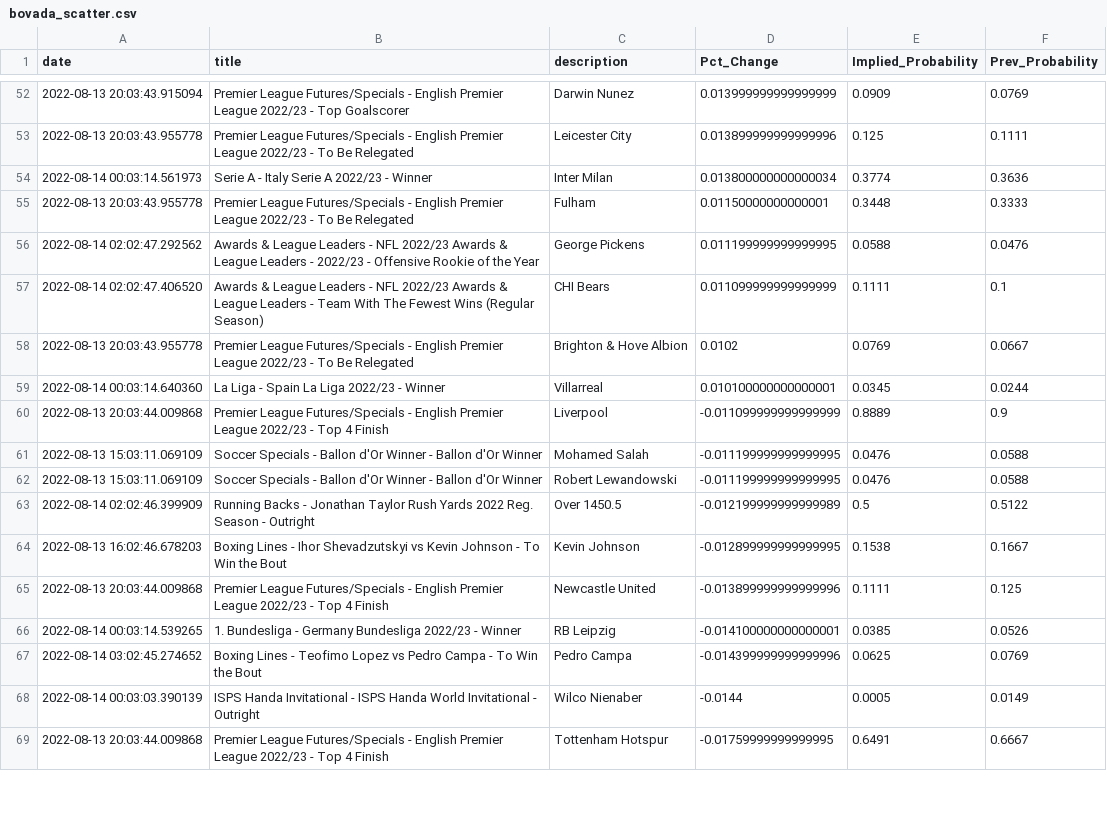
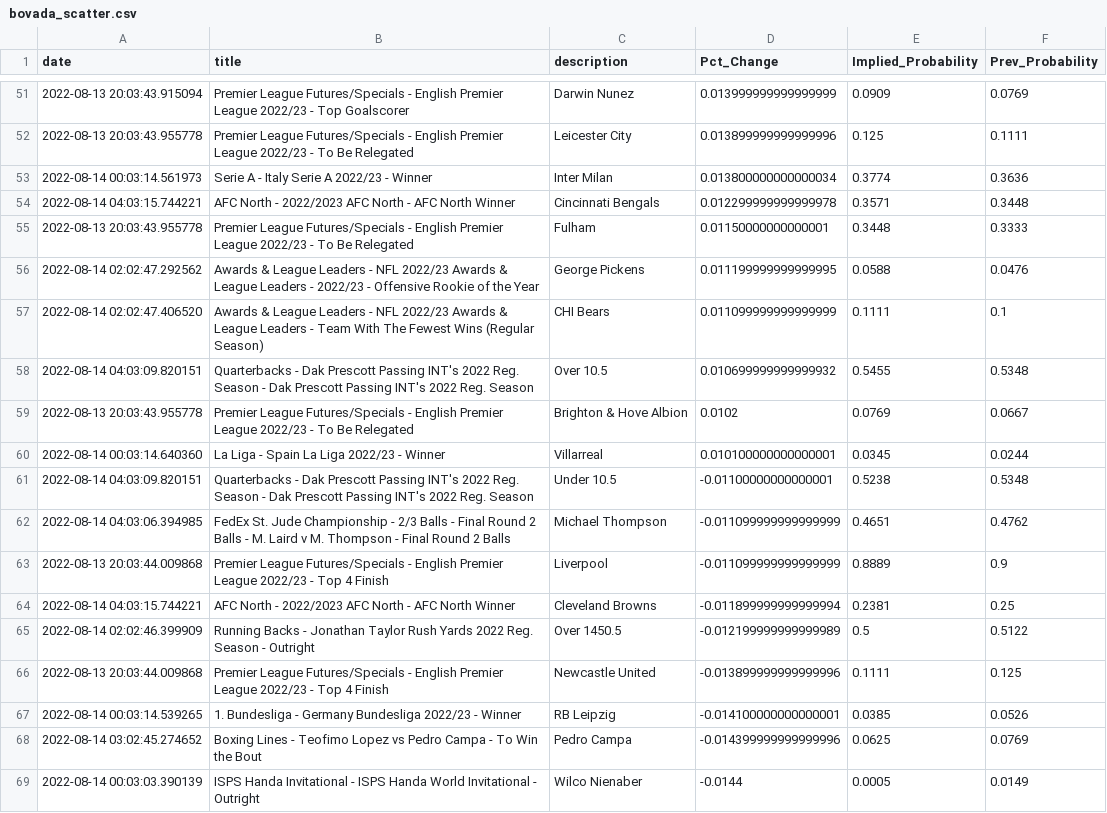
Before and after one commit to aaroncolesmith/bovada_data, a CSV file: bovada_scatter.csv, drawn as a sheet; only a part is shown, gaps mark what is left out; the shorter side is filled out with more unchanged rows; removed rows and columns are numbered as before the commit, all else as after; the diff covers the shown part only; the diff names each change by its address in the sheet, - before the commit and + after, or states it on an @@ line.

```diff
--- a/bovada_scatter.csv
+++ b/bovada_scatter.csv
+row 54: 2022-08-14 04:03:15.744221 | AFC North - 2022/2023 AFC North - AFC North Winner | Cincinnati Bengals | 0.012299999999999978 | 0.3571 | 0.3448
+row 58: 2022-08-14 04:03:09.820151 | Quarterbacks - Dak Prescott Passing INT's 2022 Reg. Season - Dak Prescott Passing INT's 2022 Reg. Season | Over 10.5 | 0.010699999999999932 | 0.5455 | 0.5348
+row 61: 2022-08-14 04:03:09.820151 | Quarterbacks - Dak Prescott Passing INT's 2022 Reg. Season - Dak Prescott Passing INT's 2022 Reg. Season | Under 10.5 | -0.01100000000000001 | 0.5238 | 0.5348
+row 62: 2022-08-14 04:03:06.394985 | FedEx St. Jude Championship - 2/3 Balls - Final Round 2 Balls - M. Laird v M. Thompson - Final Round 2 Balls | Michael Thompson | -0.011099999999999999 | 0.4651 | 0.4762
-row 61: 2022-08-13 15:03:11.069109 | Soccer Specials - Ballon d'Or Winner - Ballon d'Or Winner | Mohamed Salah | -0.011199999999999995 | 0.0476 | 0.0588
-row 62: 2022-08-13 15:03:11.069109 | Soccer Specials - Ballon d'Or Winner - Ballon d'Or Winner | Robert Lewandowski | -0.011199999999999995 | 0.0476 | 0.0588
+row 64: 2022-08-14 04:03:15.744221 | AFC North - 2022/2023 AFC North - AFC North Winner | Cleveland Browns | -0.011899999999999994 | 0.2381 | 0.25
-row 64: 2022-08-13 16:02:46.678203 | Boxing Lines - Ihor Shevadzutskyi vs Kevin Johnson - To Win the Bout | Kevin Johnson | -0.012899999999999995 | 0.1538 | 0.1667
```
Also changed, not shown: 8 added rows, 12 removed rows, 18 moved rows and 3 edited cells elsewhere in this file, 1 other file.
